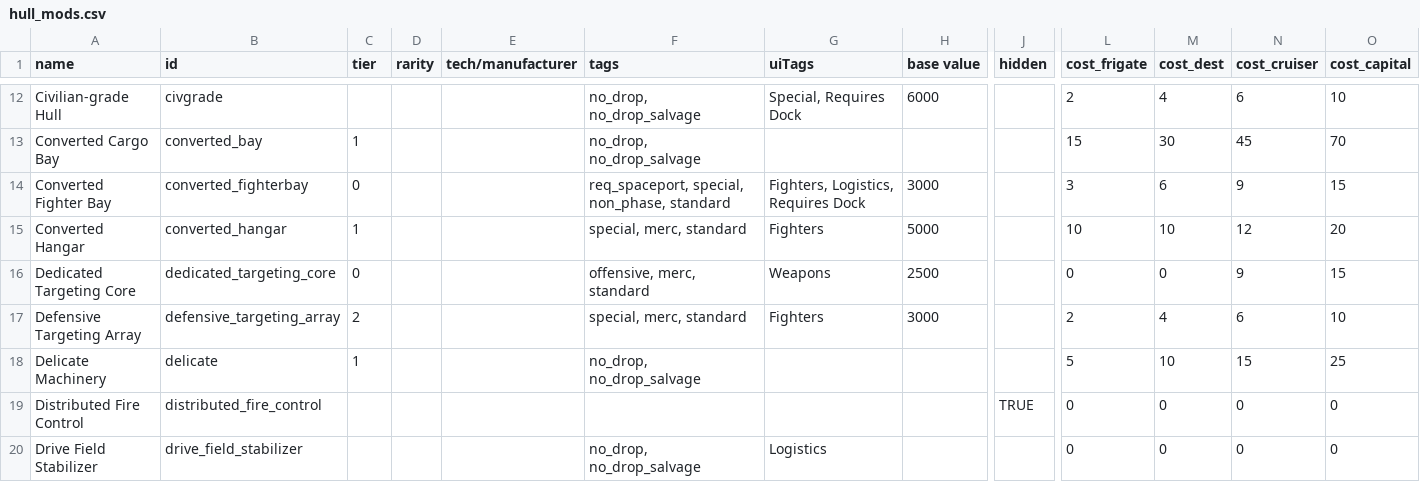
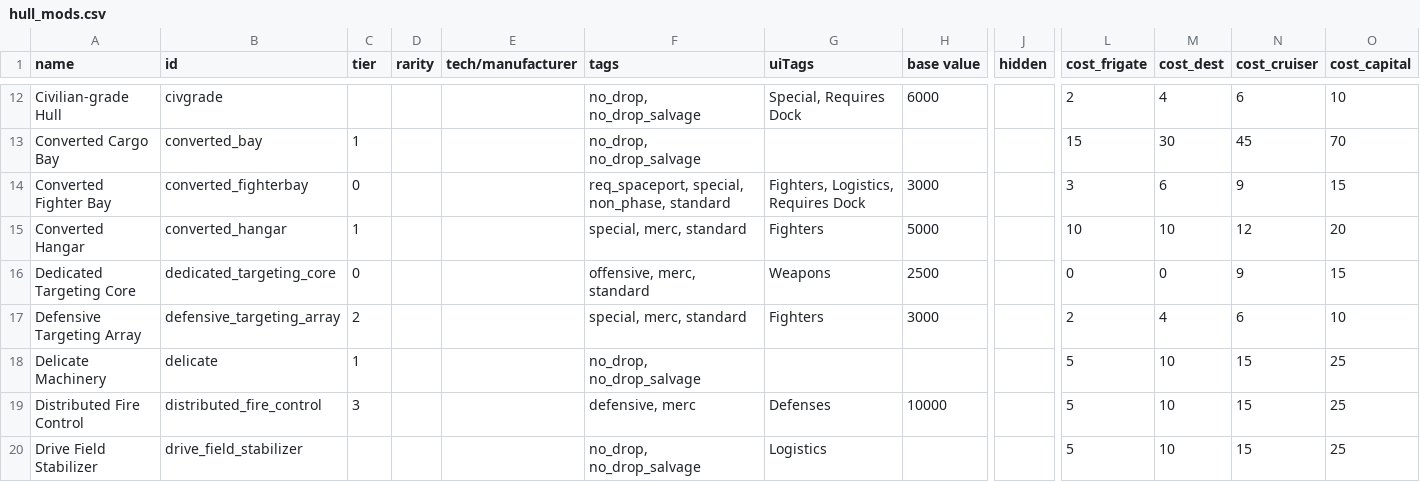
Before and after one commit to ymfah/Better-Vanilla-Hullmods, a CSV file: data/hullmods/hull_mods.csv, drawn as a sheet; only a part is shown, gaps mark what is left out; the diff covers the shown part only; the diff names each change by its address in the sheet, - before the commit and + after, or states it on an @@ line.

```diff
--- a/data/hullmods/hull_mods.csv
+++ b/data/hullmods/hull_mods.csv
-C19 (tier): (empty)
+C19 (tier): 3
-F19 (tags): (empty)
+F19 (tags): defensive, merc
-G19 (uiTags): (empty)
+G19 (uiTags): Defenses
-H19 (base value): (empty)
+H19 (base value): 10000
-J19 (hidden): TRUE
+J19 (hidden): (empty)
-L19:L20 (cost_frigate): 0
+L19:L20 (cost_frigate): 5
-M19:M20 (cost_dest): 0
+M19:M20 (cost_dest): 10
-N19:N20 (cost_cruiser): 0
+N19:N20 (cost_cruiser): 15
-O19:O20 (cost_capital): 0
+O19:O20 (cost_capital): 25
```
Also changed, not shown: 1 added row, 1 removed row and 43 edited cells elsewhere in this file, 4 other files.
